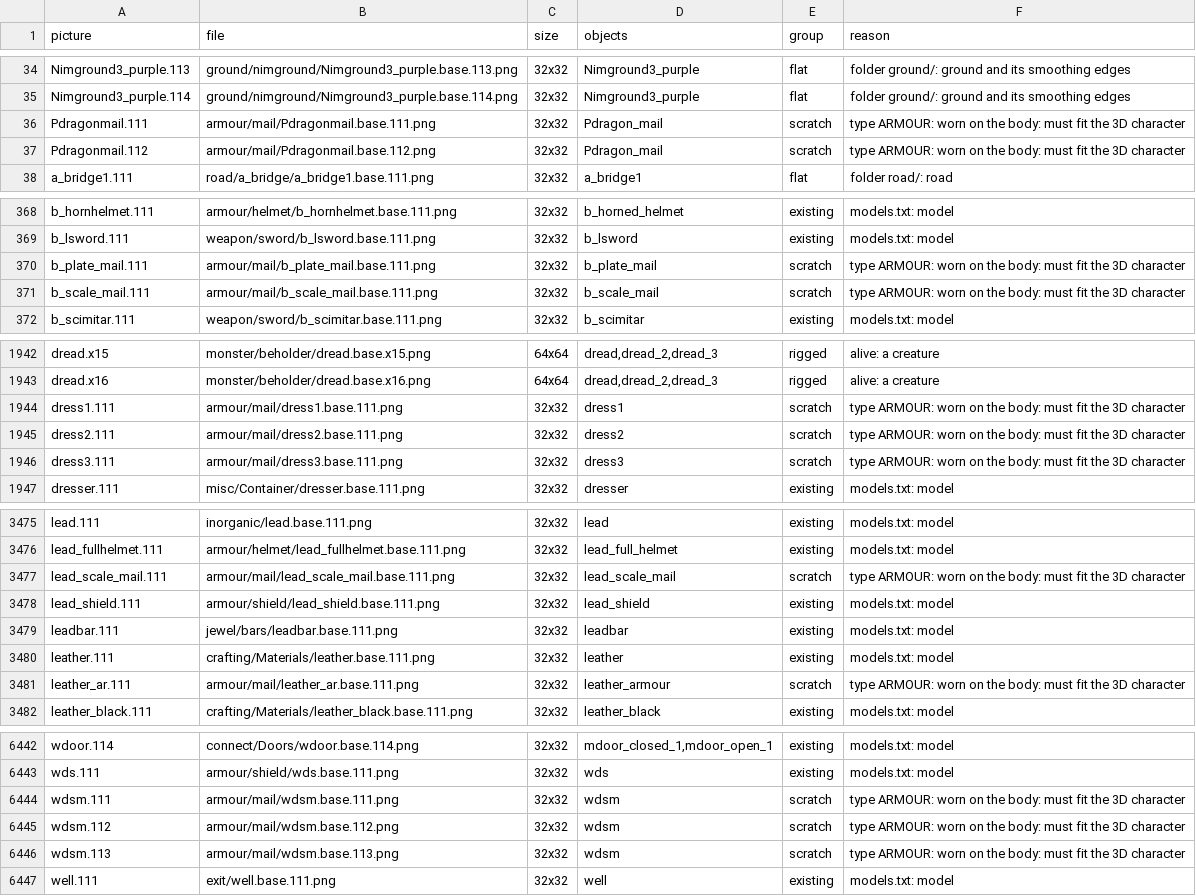
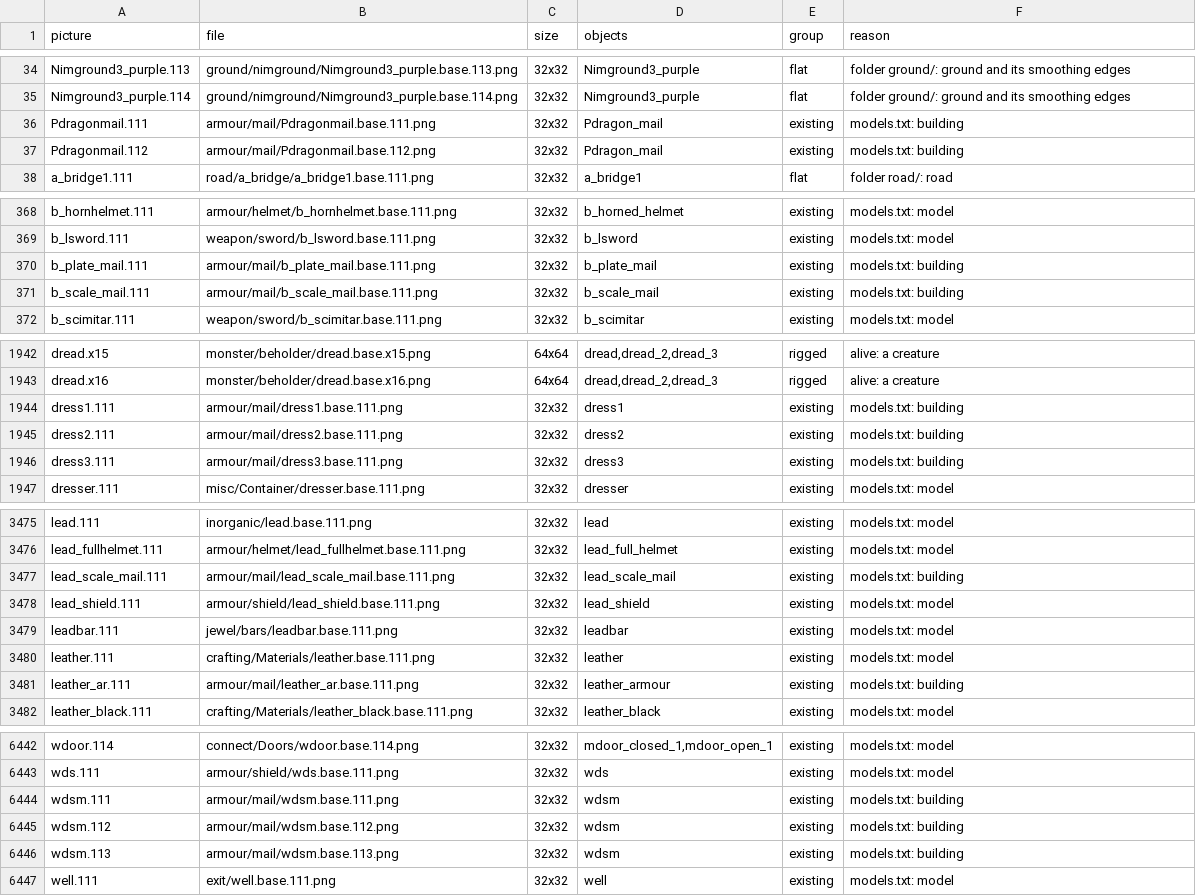
Before and after one commit to prototypo/Crossfir3d, a TSV file: experiments/sprite3d/catalog.tsv, drawn as a sheet; only a part is shown, gaps mark what is left out; the diff covers the shown part only.

```diff
--- a/experiments/sprite3d/catalog.tsv
+++ b/experiments/sprite3d/catalog.tsv
@@ -35,4 +35,4 @@ Nimground3_purple.113	ground/nimground/Nimground3_purple.base.113.png	32x32	Nimg
 Nimground3_purple.114	ground/nimground/Nimground3_purple.base.114.png	32x32	Nimground3_purple	flat	folder ground/: ground and its smoothing edges
-Pdragonmail.111	armour/mail/Pdragonmail.base.111.png	32x32	Pdragon_mail	scratch	type ARMOUR: worn on the body: must fit the 3D character
-Pdragonmail.112	armour/mail/Pdragonmail.base.112.png	32x32	Pdragon_mail	scratch	type ARMOUR: worn on the body: must fit the 3D character
+Pdragonmail.111	armour/mail/Pdragonmail.base.111.png	32x32	Pdragon_mail	existing	models.txt: building
+Pdragonmail.112	armour/mail/Pdragonmail.base.112.png	32x32	Pdragon_mail	existing	models.txt: building
 a_bridge1.111	road/a_bridge/a_bridge1.base.111.png	32x32	a_bridge1	flat	folder road/: road
@@ -369,4 +369,4 @@ b_hornhelmet.111	armour/helmet/b_hornhelmet.base.111.png	32x32	b_horned_helmet	e
 b_lsword.111	weapon/sword/b_lsword.base.111.png	32x32	b_lsword	existing	models.txt: model
-b_plate_mail.111	armour/mail/b_plate_mail.base.111.png	32x32	b_plate_mail	scratch	type ARMOUR: worn on the body: must fit the 3D character
-b_scale_mail.111	armour/mail/b_scale_mail.base.111.png	32x32	b_scale_mail	scratch	type ARMOUR: worn on the body: must fit the 3D character
+b_plate_mail.111	armour/mail/b_plate_mail.base.111.png	32x32	b_plate_mail	existing	models.txt: building
+b_scale_mail.111	armour/mail/b_scale_mail.base.111.png	32x32	b_scale_mail	existing	models.txt: building
 b_scimitar.111	weapon/sword/b_scimitar.base.111.png	32x32	b_scimitar	existing	models.txt: model
@@ -1943,5 +1943,5 @@ dread.x15	monster/beholder/dread.base.x15.png	64x64	dread,dread_2,dread_3	rigged
 dread.x16	monster/beholder/dread.base.x16.png	64x64	dread,dread_2,dread_3	rigged	alive: a creature
-dress1.111	armour/mail/dress1.base.111.png	32x32	dress1	scratch	type ARMOUR: worn on the body: must fit the 3D character
-dress2.111	armour/mail/dress2.base.111.png	32x32	dress2	scratch	type ARMOUR: worn on the body: must fit the 3D character
-dress3.111	armour/mail/dress3.base.111.png	32x32	dress3	scratch	type ARMOUR: worn on the body: must fit the 3D character
+dress1.111	armour/mail/dress1.base.111.png	32x32	dress1	existing	models.txt: building
+dress2.111	armour/mail/dress2.base.111.png	32x32	dress2	existing	models.txt: building
+dress3.111	armour/mail/dress3.base.111.png	32x32	dress3	existing	models.txt: building
 dresser.111	misc/Container/dresser.base.111.png	32x32	dresser	existing	models.txt: model
@@ -3476,3 +3476,3 @@ lead.111	inorganic/lead.base.111.png	32x32	lead	existing	models.txt: model
 lead_fullhelmet.111	armour/helmet/lead_fullhelmet.base.111.png	32x32	lead_full_helmet	existing	models.txt: model
-lead_scale_mail.111	armour/mail/lead_scale_mail.base.111.png	32x32	lead_scale_mail	scratch	type ARMOUR: worn on the body: must fit the 3D character
+lead_scale_mail.111	armour/mail/lead_scale_mail.base.111.png	32x32	lead_scale_mail	existing	models.txt: building
 lead_shield.111	armour/shield/lead_shield.base.111.png	32x32	lead_shield	existing	models.txt: model
@@ -3480,3 +3480,3 @@ leadbar.111	jewel/bars/leadbar.base.111.png	32x32	leadbar	existing	models.txt: m
 leather.111	crafting/Materials/leather.base.111.png	32x32	leather	existing	models.txt: model
-leather_ar.111	armour/mail/leather_ar.base.111.png	32x32	leather_armour	scratch	type ARMOUR: worn on the body: must fit the 3D character
+leather_ar.111	armour/mail/leather_ar.base.111.png	32x32	leather_armour	existing	models.txt: building
 leather_black.111	crafting/Materials/leather_black.base.111.png	32x32	leather_black	existing	models.txt: model
@@ -6443,5 +6443,5 @@ wdoor.114	connect/Doors/wdoor.base.114.png	32x32	mdoor_closed_1,mdoor_open_1	exi
 wds.111	armour/shield/wds.base.111.png	32x32	wds	existing	models.txt: model
-wdsm.111	armour/mail/wdsm.base.111.png	32x32	wdsm	scratch	type ARMOUR: worn on the body: must fit the 3D character
-wdsm.112	armour/mail/wdsm.base.112.png	32x32	wdsm	scratch	type ARMOUR: worn on the body: must fit the 3D character
-wdsm.113	armour/mail/wdsm.base.113.png	32x32	wdsm	scratch	type ARMOUR: worn on the body: must fit the 3D character
+wdsm.111	armour/mail/wdsm.base.111.png	32x32	wdsm	existing	models.txt: building
+wdsm.112	armour/mail/wdsm.base.112.png	32x32	wdsm	existing	models.txt: building
+wdsm.113	armour/mail/wdsm.base.113.png	32x32	wdsm	existing	models.txt: building
 well.111	exit/well.base.111.png	32x32	well	existing	models.txt: model
```
Also changed, not shown: 124 edited cells elsewhere in this file, 5 other files.
